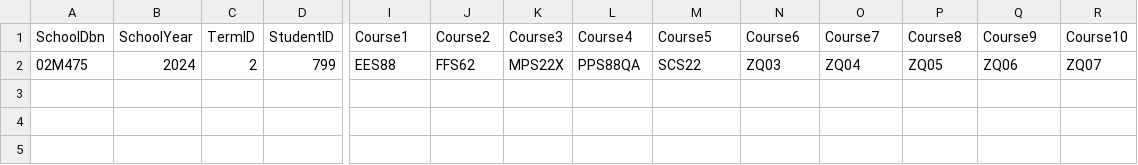
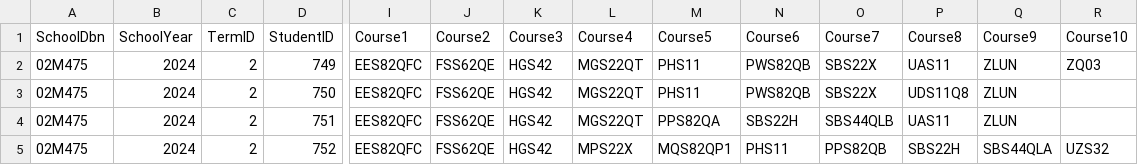
Before and after one commit to AndyShyklo/Poeas__andys103_jadyl3, a CSV file: app/student_test.csv, drawn as a sheet; only a part is shown, gaps mark what is left out; removed rows and columns are numbered as before the commit, all else as after; rows hold the shown columns only; the diff names each change by its address in the sheet, - before the commit and + after, or states it on an @@ line.

Commit message:
failed students, failed classes

```diff
--- a/app/student_test.csv
+++ b/app/student_test.csv
-row 2: 02M475 | 2024 | 2 | 799 | EES88 | FFS62 | MPS22X | PPS88QA | SCS22 | ZQ03 | ZQ04 | ZQ05 | ZQ06 | ZQ07
+row 2: 02M475 | 2024 | 2 | 749 | EES82QFC | FSS62QE | HGS42 | MGS22QT | PHS11 | PWS82QB | SBS22X | UAS11 | ZLUN | ZQ03
+row 3: 02M475 | 2024 | 2 | 750 | EES82QFC | FSS62QE | HGS42 | MGS22QT | PHS11 | PWS82QB | SBS22X | UDS11Q8 | ZLUN
+row 4: 02M475 | 2024 | 2 | 751 | EES82QFC | FSS62QE | HGS42 | MGS22QT | PPS82QA | SBS22H | SBS44QLB | UAS11 | ZLUN
+row 5: 02M475 | 2024 | 2 | 752 | EES82QFC | FSS62QE | HGS42 | MPS22X | MQS82QP1 | PHS11 | PPS82QB | SBS22H | SBS44QLA | UZS32
```
Also changed, not shown: 1 other file.
